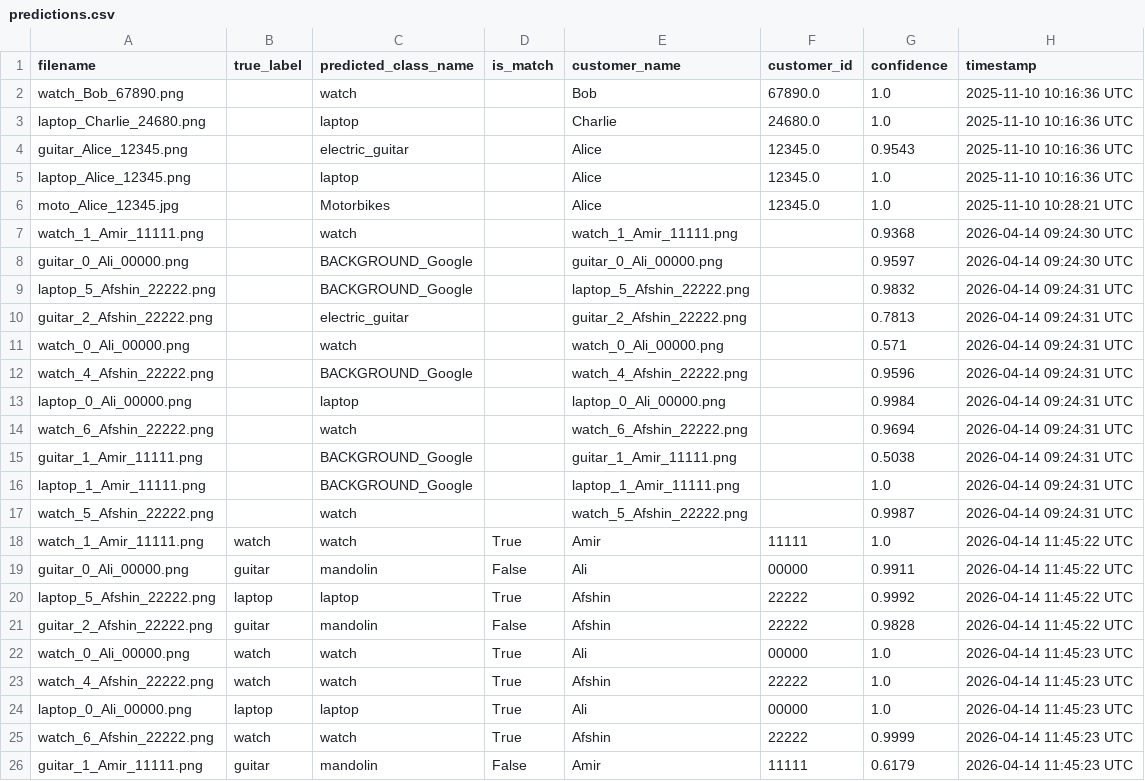
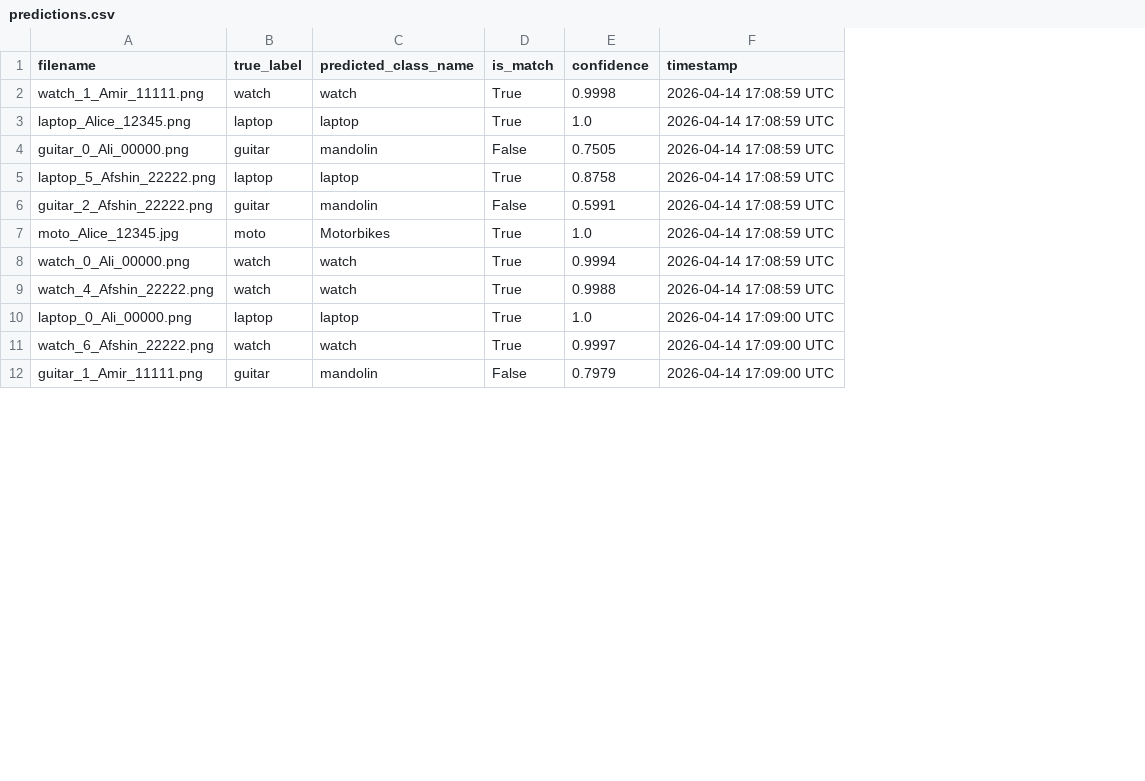
Before and after one commit to Afshinrommel/refund-image-classifier, a CSV file: predictions/predictions.csv, drawn as a sheet; only a part is shown; removed rows and columns are numbered as before the commit, all else as after; the diff covers the shown part only; the diff names each change by its address in the sheet, - before the commit and + after, or states it on an @@ line.

```diff
--- a/predictions/predictions.csv
+++ b/predictions/predictions.csv
-column E (customer_name), rows 18-26: Amir | Ali | Afshin | Afshin | Ali | Afshin | Ali | Afshin | Amir
-column F (customer_id), rows 18-26: 11111 | 00000 | 22222 | 22222 | 00000 | 22222 | 00000 | 22222 | 11111
-row 2: watch_Bob_67890.png |  | watch |  | Bob | 67890.0 | 1.0 | 2025-11-10 10:16:36 UTC
-row 3: laptop_Charlie_24680.png |  | laptop |  | Charlie | 24680.0 | 1.0 | 2025-11-10 10:16:36 UTC
-row 4: guitar_Alice_12345.png |  | electric_guitar |  | Alice | 12345.0 | 0.9543 | 2025-11-10 10:16:36 UTC
-row 5: laptop_Alice_12345.png |  | laptop |  | Alice | 12345.0 | 1.0 | 2025-11-10 10:16:36 UTC
-row 6: moto_Alice_12345.jpg |  | Motorbikes |  | Alice | 12345.0 | 1.0 | 2025-11-10 10:28:21 UTC
-row 7: watch_1_Amir_11111.png |  | watch |  | watch_1_Amir_11111.png |  | 0.9368 | 2026-04-14 09:24:30 UTC
-row 8: guitar_0_Ali_00000.png |  | BACKGROUND_Google |  | guitar_0_Ali_00000.png |  | 0.9597 | 2026-04-14 09:24:30 UTC
-row 9: laptop_5_Afshin_22222.png |  | BACKGROUND_Google |  | laptop_5_Afshin_22222.png |  | 0.9832 | 2026-04-14 09:24:31 UTC
-row 10: guitar_2_Afshin_22222.png |  | electric_guitar |  | guitar_2_Afshin_22222.png |  | 0.7813 | 2026-04-14 09:24:31 UTC
-row 11: watch_0_Ali_00000.png |  | watch |  | watch_0_Ali_00000.png |  | 0.571 | 2026-04-14 09:24:31 UTC
-row 12: watch_4_Afshin_22222.png |  | BACKGROUND_Google |  | watch_4_Afshin_22222.png |  | 0.9596 | 2026-04-14 09:24:31 UTC
-row 13: laptop_0_Ali_00000.png |  | laptop |  | laptop_0_Ali_00000.png |  | 0.9984 | 2026-04-14 09:24:31 UTC
-row 14: watch_6_Afshin_22222.png |  | watch |  | watch_6_Afshin_22222.png |  | 0.9694 | 2026-04-14 09:24:31 UTC
-row 15: guitar_1_Amir_11111.png |  | BACKGROUND_Google |  | guitar_1_Amir_11111.png |  | 0.5038 | 2026-04-14 09:24:31 UTC
-row 16: laptop_1_Amir_11111.png |  | BACKGROUND_Google |  | laptop_1_Amir_11111.png |  | 1.0 | 2026-04-14 09:24:31 UTC
-row 17: watch_5_Afshin_22222.png |  | watch |  | watch_5_Afshin_22222.png |  | 0.9987 | 2026-04-14 09:24:31 UTC
-E2 (confidence): 1.0
+E2 (confidence): 0.9998
-F2 (timestamp): 2026-04-14 11:45:22 UTC
+F2 (timestamp): 2026-04-14 17:08:59 UTC
+row 3: laptop_Alice_12345.png | laptop | laptop | True | 1.0 | 2026-04-14 17:08:59 UTC
-E4 (confidence): 0.9911
+E4 (confidence): 0.7505
-F4:F6 (timestamp): 2026-04-14 11:45:22 UTC
+F4:F6 (timestamp): 2026-04-14 17:08:59 UTC
-E5 (confidence): 0.9992
+E5 (confidence): 0.8758
-E6 (confidence): 0.9828
+E6 (confidence): 0.5991
+row 7: moto_Alice_12345.jpg | moto | Motorbikes | True | 1.0 | 2026-04-14 17:08:59 UTC
-E8 (confidence): 1.0
+E8 (confidence): 0.9994
-F8:F9 (timestamp): 2026-04-14 11:45:23 UTC
+F8:F9 (timestamp): 2026-04-14 17:08:59 UTC
-E9 (confidence): 1.0
+E9 (confidence): 0.9988
-F10:F12 (timestamp): 2026-04-14 11:45:23 UTC
+F10:F12 (timestamp): 2026-04-14 17:09:00 UTC
-E11 (confidence): 0.9999
+E11 (confidence): 0.9997
-E12 (confidence): 0.6179
+E12 (confidence): 0.7979
```
Also changed, not shown: 2 added rows and 9 edited cells elsewhere in this file.
